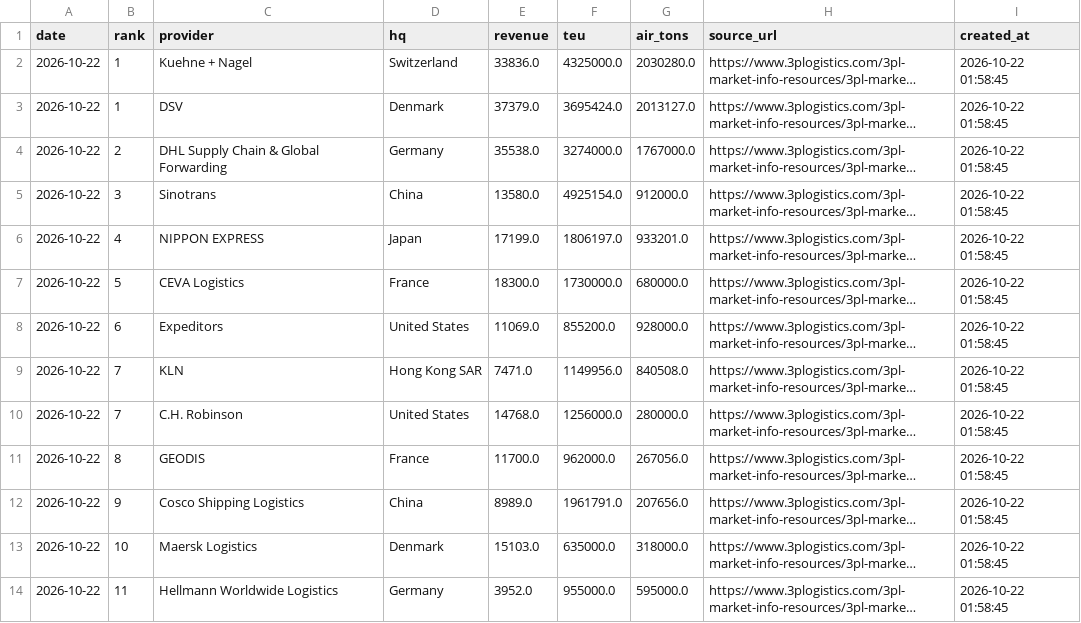
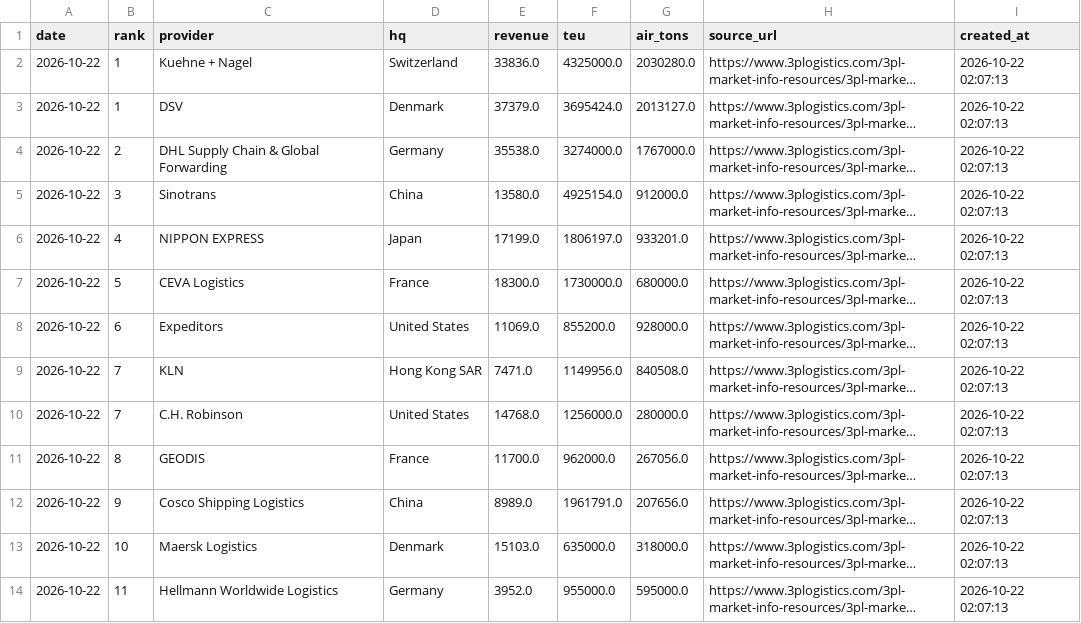
Before and after one commit to JamesJang-GU/MI, a CSV file: Forwarder/freight_forwarders_history.csv, drawn as a sheet; only a part is shown; long unchanged cells end in …; the diff covers the shown part only; the diff names each change by its address in the sheet, - before the commit and + after, or states it on an @@ line.

```diff
--- a/Forwarder/freight_forwarders_history.csv
+++ b/Forwarder/freight_forwarders_history.csv
-I2:I14 (created_at): 2026-10-22 01:58:45
+I2:I14 (created_at): 2026-10-22 02:07:13
```
Also changed, not shown: 12 edited cells elsewhere in this file, 11 other files.
